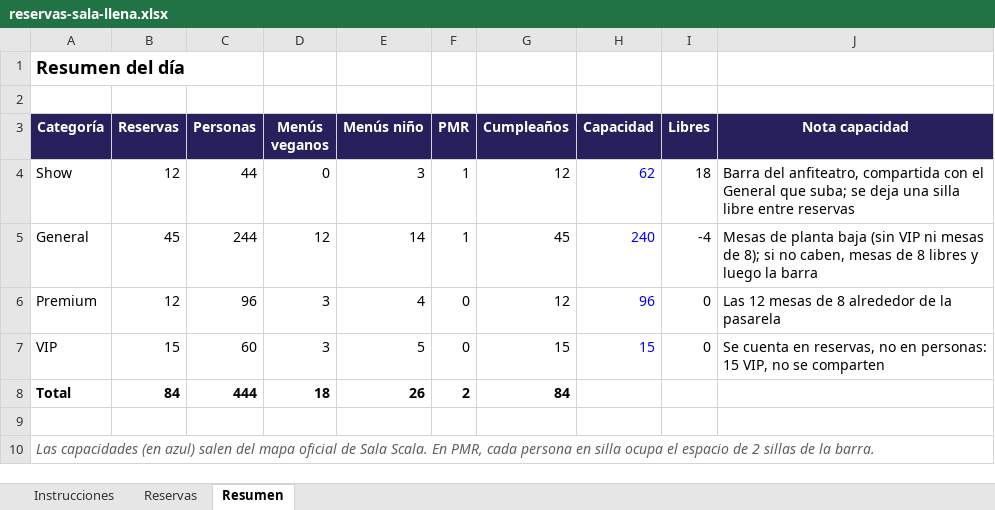
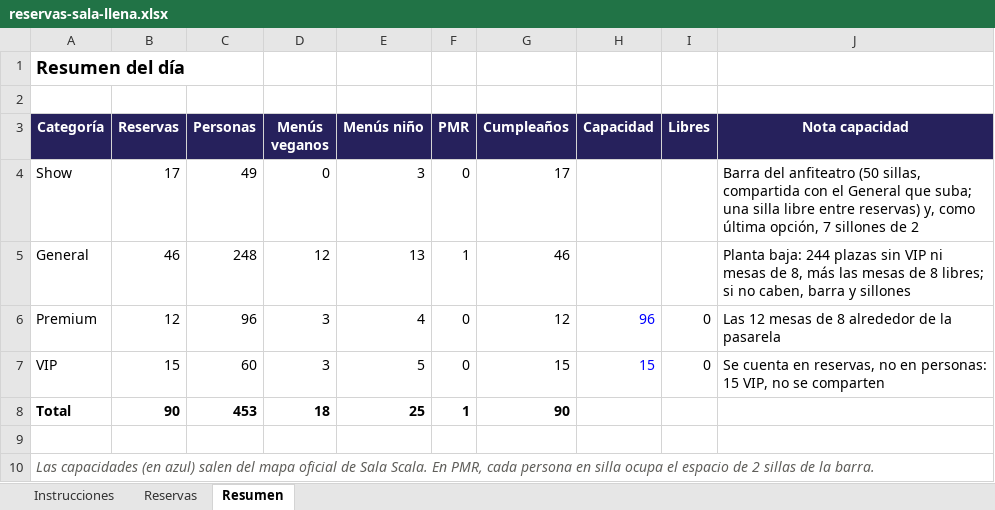
Before and after one commit to victorgarciaroman95/sitting_eventos, an Excel workbook: ejemplos/reservas-sala-llena.xlsx, sheet Resumen, drawn as a sheet; values as stored, in another font and other column widths than the file's, no borders; the diff names each change by its address in the sheet, - before the commit and + after, or states it on an @@ line.

```diff
--- a/ejemplos/reservas-sala-llena.xlsx (sheet Resumen)
+++ b/ejemplos/reservas-sala-llena.xlsx (sheet Resumen)
-B4 (Reservas): 12
+B4 (Reservas): 17
-C4 (Personas): 44
+C4 (Personas): 49
-F4 (PMR): 1
+F4 (PMR): 0
-G4 (Cumpleaños): 12
+G4 (Cumpleaños): 17
-H4 (Capacidad): 62
+H4 (Capacidad): (empty)
-I4 (Libres): 18
+I4 (Libres): (empty)
-J4 (Nota capacidad): Barra del anfiteatro, compartida con el General que suba; se deja una silla libre entre reservas
+J4 (Nota capacidad): Barra del anfiteatro (50 sillas, compartida con el General que suba; una silla libre entre reservas) y, como última opción, 7 sillones de 2
-B5 (Reservas): 45
+B5 (Reservas): 46
-C5 (Personas): 244
+C5 (Personas): 248
-E5 (Menús niño): 14
+E5 (Menús niño): 13
-G5 (Cumpleaños): 45
+G5 (Cumpleaños): 46
-H5 (Capacidad): 240
+H5 (Capacidad): (empty)
-I5 (Libres): -4
+I5 (Libres): (empty)
-J5 (Nota capacidad): Mesas de planta baja (sin VIP ni mesas de 8); si no caben, mesas de 8 libres y luego la barra
+J5 (Nota capacidad): Planta baja: 244 plazas sin VIP ni mesas de 8, más las mesas de 8 libres; si no caben, barra y sillones
-B8 (Reservas): 84
+B8 (Reservas): 90
-C8 (Personas): 444
+C8 (Personas): 453
-E8 (Menús niño): 26
+E8 (Menús niño): 25
-F8 (PMR): 2
+F8 (PMR): 1
-G8 (Cumpleaños): 84
+G8 (Cumpleaños): 90
```
Also changed, not shown: sheet Reservas, sheet Instrucciones, formulas that keep their value, ejemplos/reservas-sala-scala.xlsx, 1 other file.
